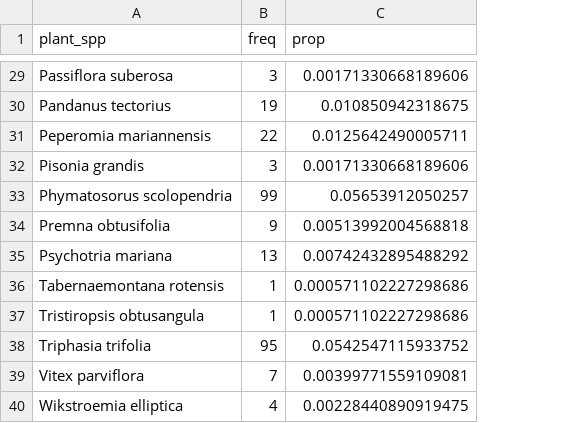
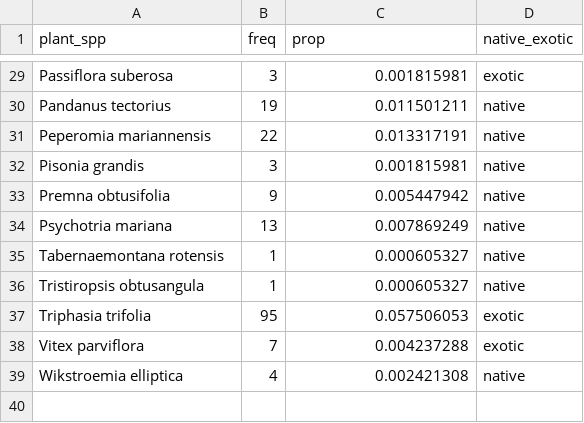
Before and after one commit to anngawel/ungulate-paper, a CSV file: Analysis/data/working data/vegportions.csv, drawn as a sheet; only a part is shown, gaps mark what is left out; removed rows and columns are numbered as before the commit, all else as after; the diff covers the shown part only; the diff names each change by its address in the sheet, - before the commit and + after, or states it on an @@ line.

```diff
--- a/Analysis/data/working data/vegportions.csv
+++ b/Analysis/data/working data/vegportions.csv
+column D (native_exotic), rows 29-39: exotic | native | native | native | native | native | native | native | exotic | exotic | native
-C29 (prop): 0.00171330668189606
+C29 (prop): 0.001815981
-C30 (prop): 0.010850942318675
+C30 (prop): 0.011501211
-C31 (prop): 0.0125642490005711
+C31 (prop): 0.013317191
-C32 (prop): 0.00171330668189606
+C32 (prop): 0.001815981
-row 33: Phymatosorus scolopendria | 99 | 0.05653912050257
-C33 (prop): 0.00513992004568818
+C33 (prop): 0.005447942
-C34 (prop): 0.00742432895488292
+C34 (prop): 0.007869249
-C35:C36 (prop): 0.000571102227298686
+C35:C36 (prop): 0.000605327
-C37 (prop): 0.0542547115933752
+C37 (prop): 0.057506053
-C38 (prop): 0.00399771559109081
+C38 (prop): 0.004237288
-C39 (prop): 0.00228440890919475
+C39 (prop): 0.002421308
```
Also changed, not shown: 27 edited cells elsewhere in this file, 5 other files.
